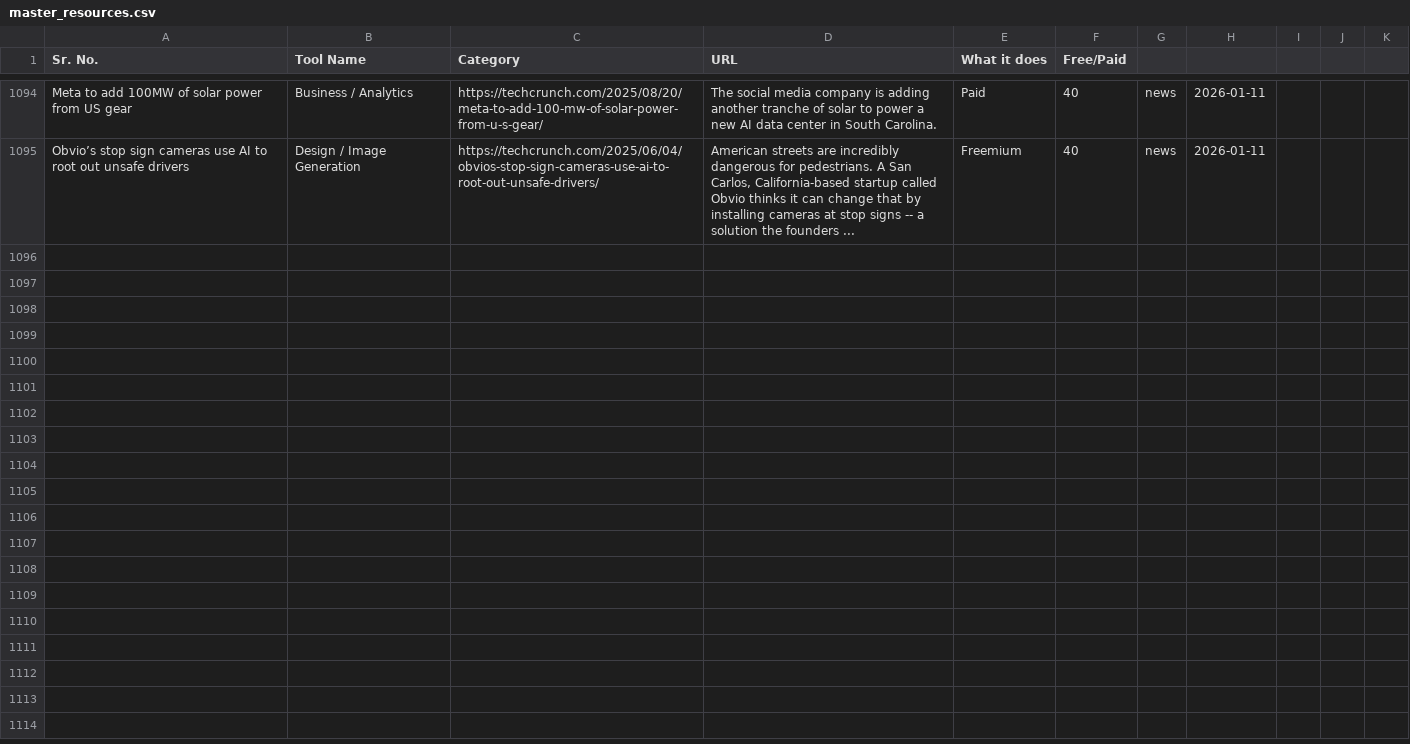
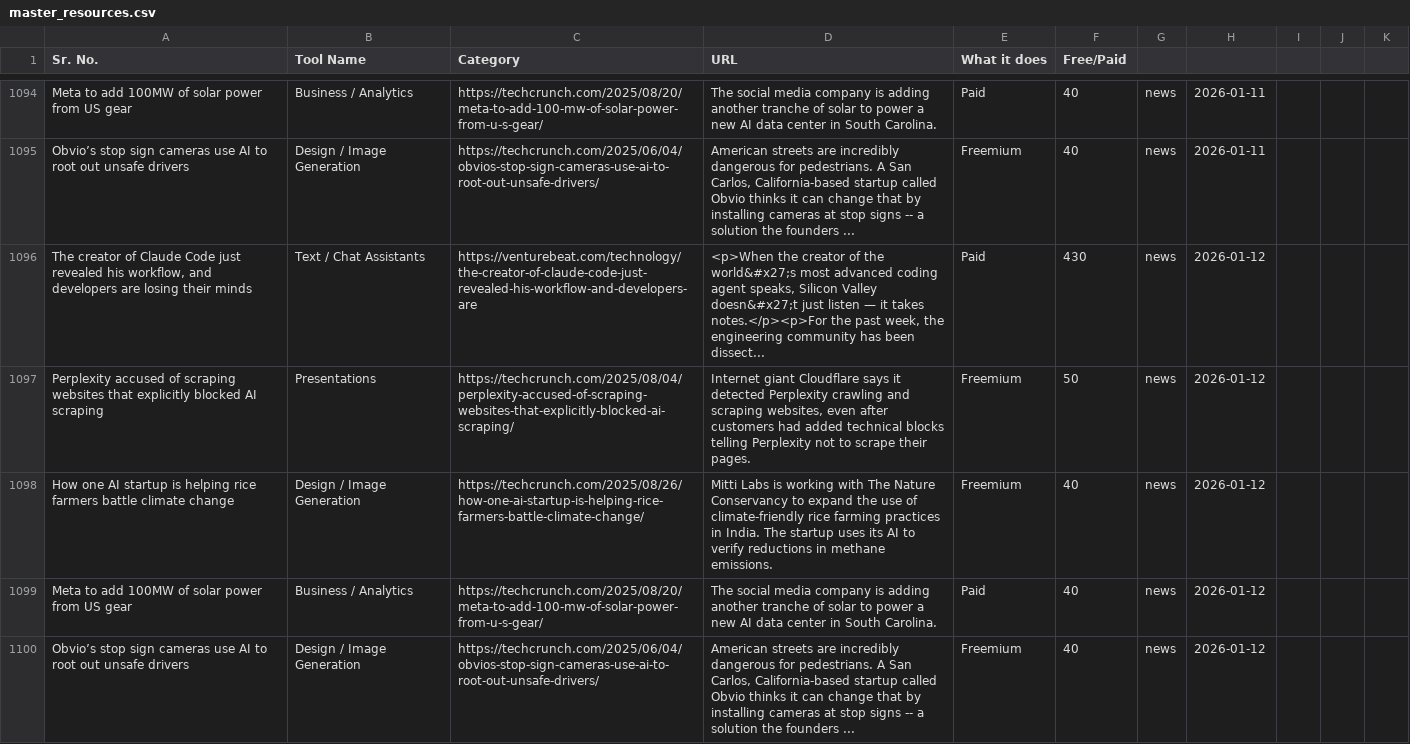
Before and after one commit to viraj89/ai-resources-and-tools, a CSV file: data/master_resources.csv, drawn as a sheet; only a part is shown, gaps mark what is left out.

```diff
--- a/data/master_resources.csv
+++ b/data/master_resources.csv
@@ -1135 +1135,6 @@ Meta to add 100MW of solar power from US gear,Business / Analytics,https://techc
 Obvio’s stop sign cameras use AI to root out unsafe drivers,Design / Image Generation,https://techcrunch.com/2025/06/04/obvios-stop-sign-cameras-use-ai-to-root-out-unsafe-drivers/,"American streets are incredibly dangerous for pedestrians. A San Carlos, California-based startup called Obvio thinks it can change that by installing cameras at stop signs -- a solution the founders ...",Freemium,40,news,2026-01-11
+"The creator of Claude Code just revealed his workflow, and developers are losing their minds",Text / Chat Assistants,https://venturebeat.com/technology/the-creator-of-claude-code-just-revealed-his-workflow-and-developers-are,"<p>When the creator of the world&#x27;s most advanced coding agent speaks, Silicon Valley doesn&#x27;t just listen — it takes notes.</p><p>For the past week, the engineering community has been dissect...",Paid,430,news,2026-01-12
+Perplexity accused of scraping websites that explicitly blocked AI scraping,Presentations,https://techcrunch.com/2025/08/04/perplexity-accused-of-scraping-websites-that-explicitly-blocked-ai-scraping/,"Internet giant Cloudflare says it detected Perplexity crawling and scraping websites, even after customers had added technical blocks telling Perplexity not to scrape their pages.",Freemium,50,news,2026-01-12
+How one AI startup is helping rice farmers battle climate change,Design / Image Generation,https://techcrunch.com/2025/08/26/how-one-ai-startup-is-helping-rice-farmers-battle-climate-change/,Mitti Labs is working with The Nature Conservancy to expand the use of climate-friendly rice farming practices in India. The startup uses its AI to verify reductions in methane emissions.,Freemium,40,news,2026-01-12
+Meta to add 100MW of solar power from US gear,Business / Analytics,https://techcrunch.com/2025/08/20/meta-to-add-100-mw-of-solar-power-from-u-s-gear/,The social media company is adding another tranche of solar to power a new AI data center in South Carolina.,Paid,40,news,2026-01-12
+Obvio’s stop sign cameras use AI to root out unsafe drivers,Design / Image Generation,https://techcrunch.com/2025/06/04/obvios-stop-sign-cameras-use-ai-to-root-out-unsafe-drivers/,"American streets are incredibly dangerous for pedestrians. A San Carlos, California-based startup called Obvio thinks it can change that by installing cameras at stop signs -- a solution the founders ...",Freemium,40,news,2026-01-12
```
Also changed, not shown: 5 other files.
